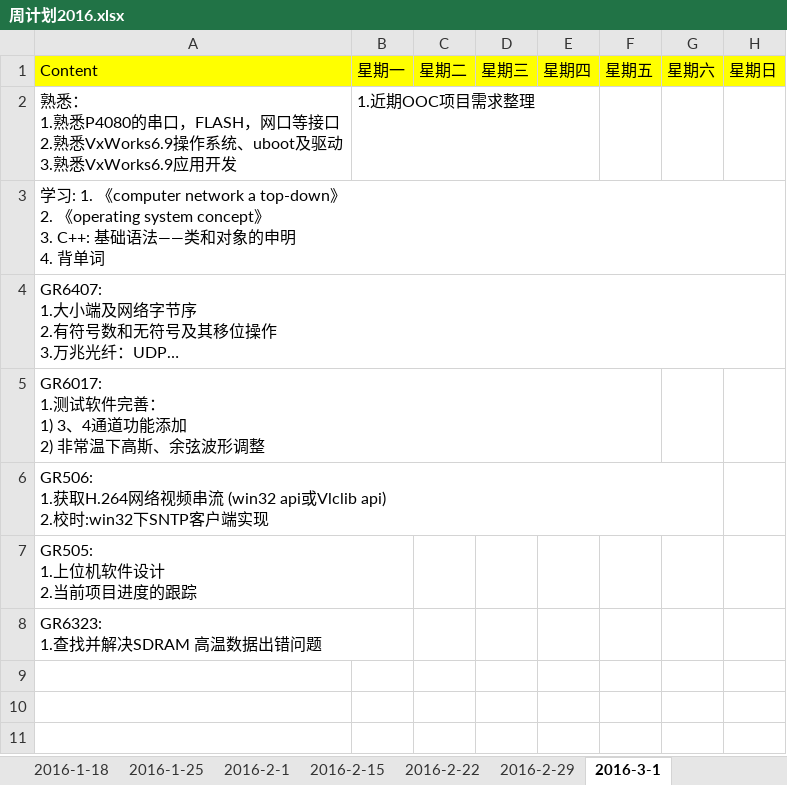
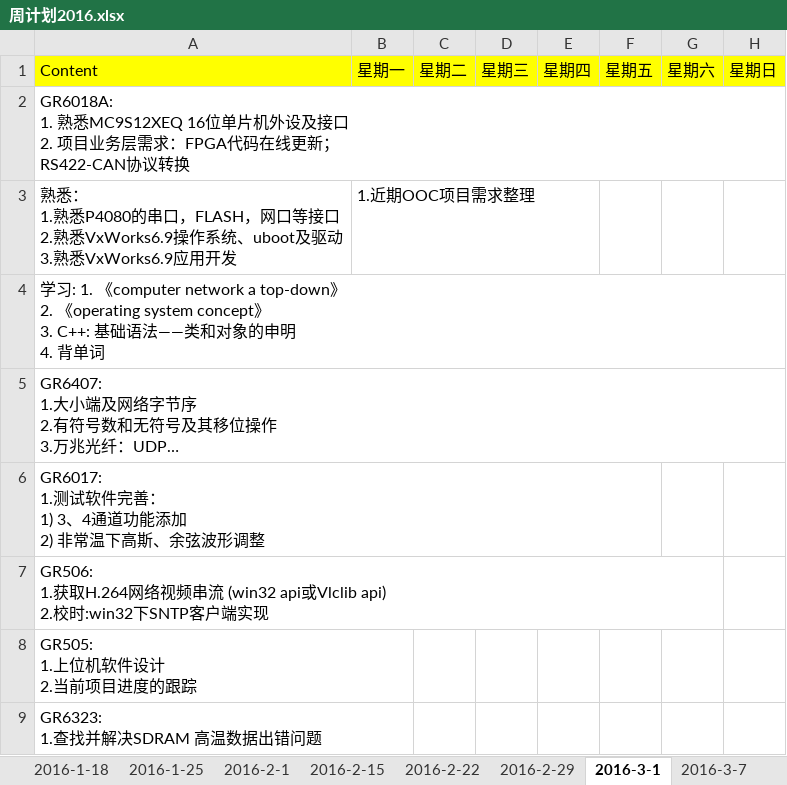
Before and after one commit to OOCC/PlanGIt, an Excel workbook: Personal/xiemin/周计划2016.xlsx, sheet 2016-3-1, drawn as a sheet; long unchanged cells end in …; values as stored, in another font and other column widths than the file's, no borders; conditional formats not drawn; ↵ is a line break in a cell; the diff names each change by its address in the sheet, - before the commit and + after, or states it on an @@ line.

```diff
--- a/Personal/xiemin/周计划2016.xlsx (sheet 2016-3-1)
+++ b/Personal/xiemin/周计划2016.xlsx (sheet 2016-3-1)
+sheet tab: 2016-3-7
+row 2: GR6018A: ↵ 1. 熟悉MC9S12XEQ 16位单片机外设及接口 ↵ 2. 项目业务层需求：FPGA代码在线更新； ↵ RS422-CAN协议转换
```
Also changed, not shown: 学习计划每日进展.xlsx, 通话记录.xlsx, 3 other files.
